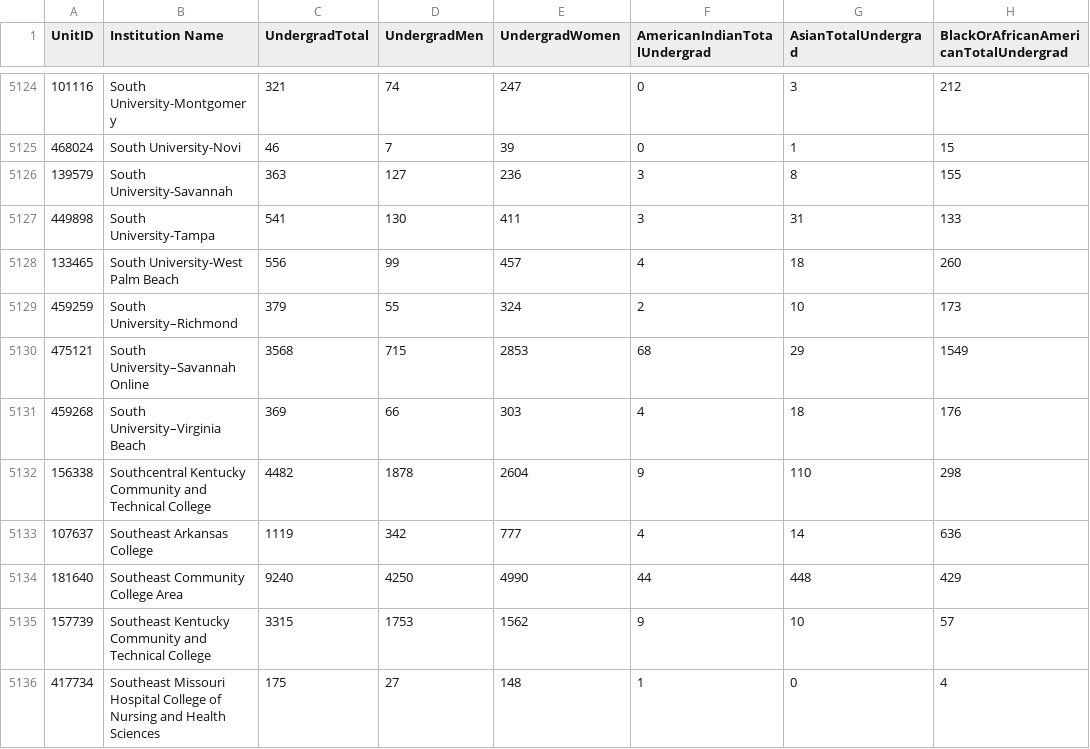
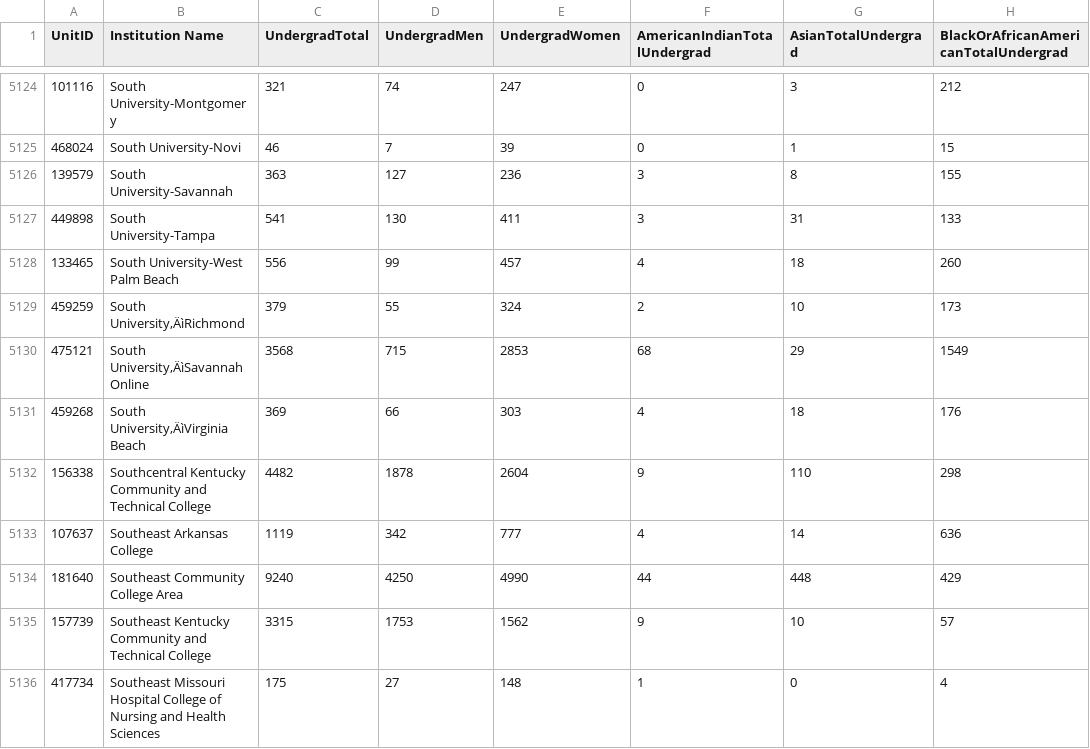
Before and after one commit to byooooo/Database-Systems-Project, a CSV file: Data/Final Entity Data/DemographicEntityData.csv, drawn as a sheet; only a part is shown, gaps mark what is left out; the diff names each change by its address in the sheet, - before the commit and + after, or states it on an @@ line.

```diff
--- a/Data/Final Entity Data/DemographicEntityData.csv
+++ b/Data/Final Entity Data/DemographicEntityData.csv
-B5129 (Institution Name): South University–Richmond
+B5129 (Institution Name): South University‚ÄìRichmond
-B5130 (Institution Name): South University–Savannah Online
+B5130 (Institution Name): South University‚ÄìSavannah Online
-B5131 (Institution Name): South University–Virginia Beach
+B5131 (Institution Name): South University‚ÄìVirginia Beach
```
Also changed, not shown: 3 other files.
